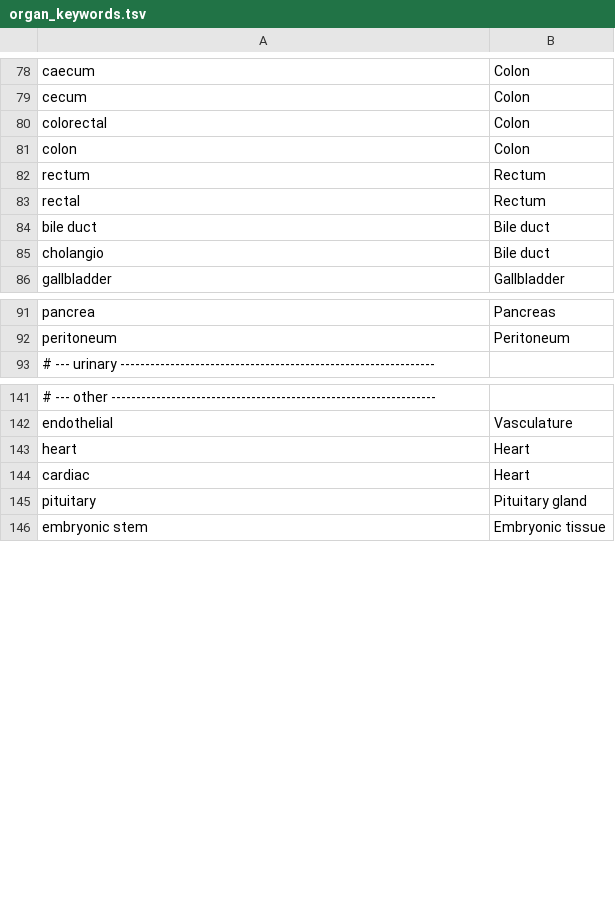
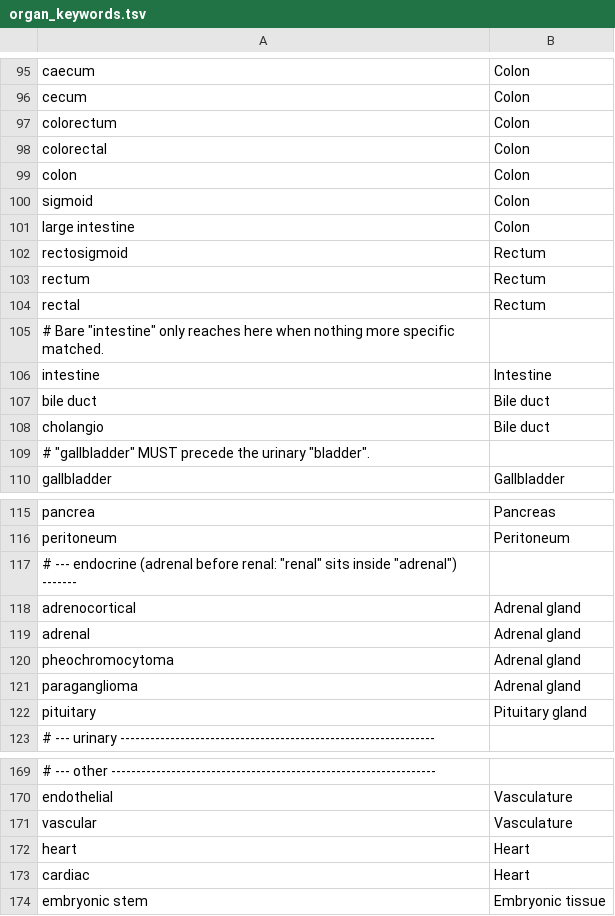
Before and after one commit to pepsea/cell_line_expression_analysis, a TSV file: hpa_cellexp/reference/organ_keywords.tsv, drawn as a sheet; only a part is shown, gaps mark what is left out; the diff covers the shown part only; the diff names each change by its address in the sheet, - before the commit and + after, or states it on an @@ line.

```diff
--- a/hpa_cellexp/reference/organ_keywords.tsv
+++ b/hpa_cellexp/reference/organ_keywords.tsv
+row 97: colorectum | Colon
+row 100: sigmoid | Colon
+row 101: large intestine | Colon
+row 102: rectosigmoid | Rectum
+row 105: # Bare "intestine" only reaches here when nothing more specific matched.
+row 106: intestine | Intestine
+row 109: # "gallbladder" MUST precede the urinary "bladder".
+row 117: # --- endocrine (adrenal before renal: "renal" sits inside "adrenal") -------
+row 118: adrenocortical | Adrenal gland
@@ row 101 moved to row 119: adrenal @@
@@ row 102 moved to row 120: pheochromocytoma @@
@@ row 103 moved to row 121: paraganglioma @@
@@ row 145 moved to row 122: pituitary @@
+row 171: vascular | Vasculature
```
Also changed, not shown: 18 added rows, 5 moved rows and 5 edited cells elsewhere in this file, hpa_cellexp/reference/labels_ja.tsv, 13 other files.
